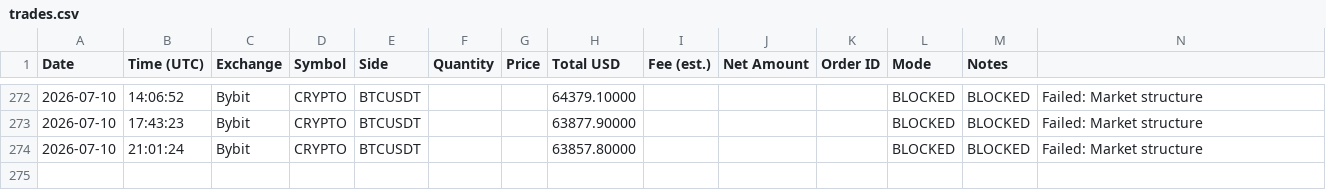
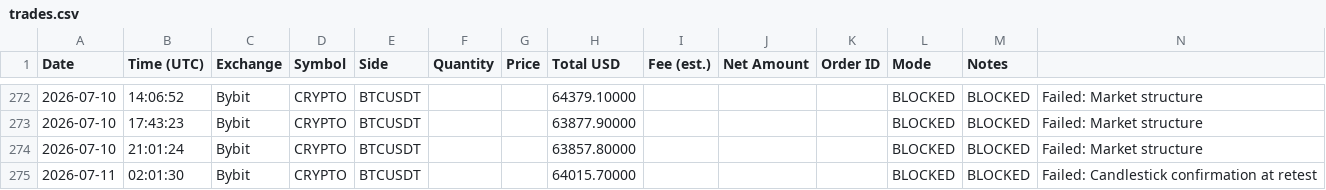
Before and after one commit to anonyemichael/ClaudeTrader-Pro, a CSV file: trades.csv, drawn as a sheet; only a part is shown, gaps mark what is left out; the diff names each change by its address in the sheet, - before the commit and + after, or states it on an @@ line.

Commit message:
bot: log update 2026-07-11T02:01:30Z

```diff
--- a/trades.csv
+++ b/trades.csv
+row 275: 2026-07-11 | 02:01:30 | Bybit | CRYPTO | BTCUSDT |  |  | 64015.70000 |  |  |  | BLOCKED | BLOCKED | Failed: Candlestick confirmation at retest
```
